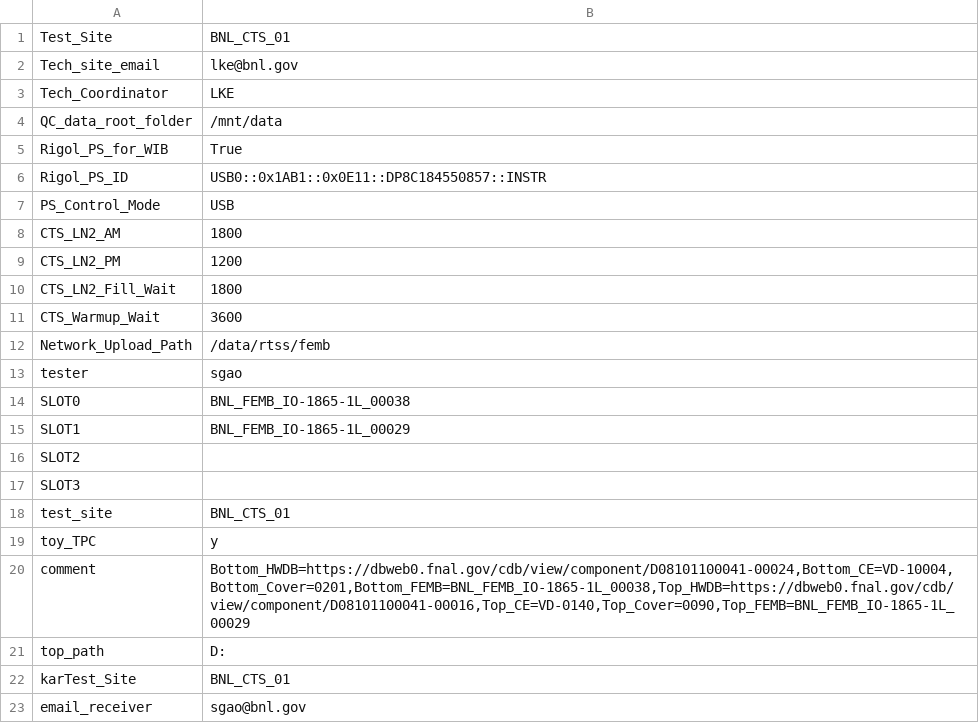
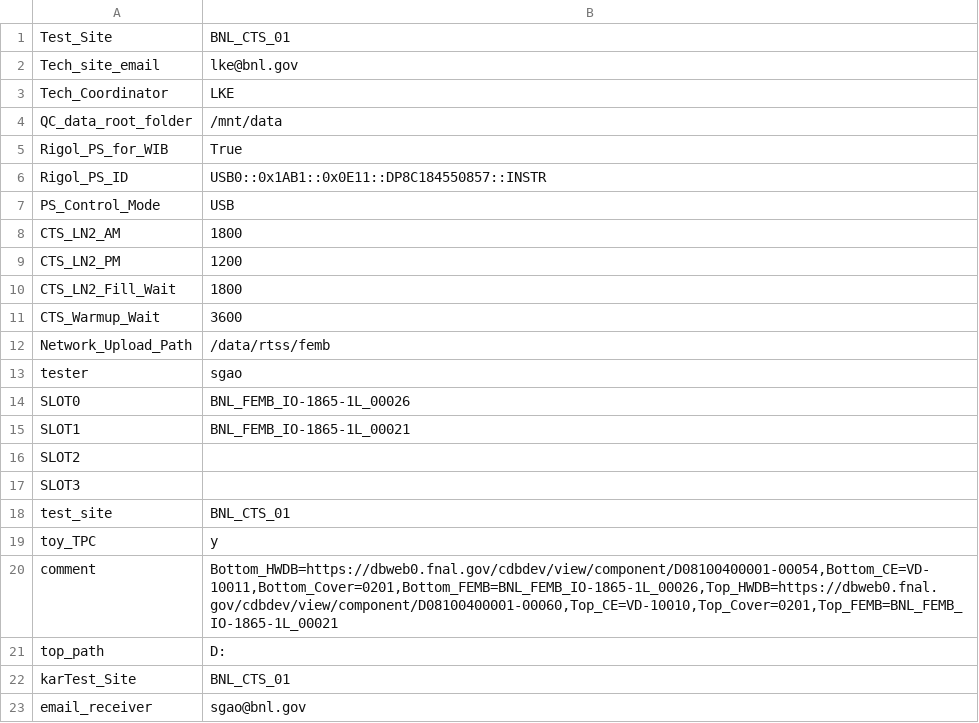
Before and after one commit to lkebnl/BNL_CE_WIB_SW_QC, a CSV file: femb_info.csv, drawn as a sheet.

```diff
--- a/femb_info.csv
+++ b/femb_info.csv
@@ -13,4 +13,4 @@ Network_Upload_Path,/data/rtss/femb
 tester,sgao
-SLOT0,BNL_FEMB_IO-1865-1L_00038
-SLOT1,BNL_FEMB_IO-1865-1L_00029
+SLOT0,BNL_FEMB_IO-1865-1L_00026
+SLOT1,BNL_FEMB_IO-1865-1L_00021
 SLOT2,
@@ -19,3 +19,3 @@ test_site,BNL_CTS_01
 toy_TPC,y
-comment,"Bottom_HWDB=https://dbweb0.fnal.gov/cdb/view/component/D08101100041-00024,Bottom_CE=VD-10004,Bottom_Cover=0201,Bottom_FEMB=BNL_FEMB_IO-1865-1L_00038,Top_HWDB=https://dbweb0.fnal.gov/cdb/view/component/D08101100041-00016,Top_CE=VD-0140,Top_Cover=0090,Top_FEMB=BNL_FEMB_IO-1865-1L_00029"
+comment,"Bottom_HWDB=https://dbweb0.fnal.gov/cdbdev/view/component/D08100400001-00054,Bottom_CE=VD-10011,Bottom_Cover=0201,Bottom_FEMB=BNL_FEMB_IO-1865-1L_00026,Top_HWDB=https://dbweb0.fnal.gov/cdbdev/view/component/D08100400001-00060,Top_CE=VD-10010,Top_Cover=0201,Top_FEMB=BNL_FEMB_IO-1865-1L_00021"
 top_path,D:
```
Also changed, not shown: femb_info_implement.csv, 8 other files.
